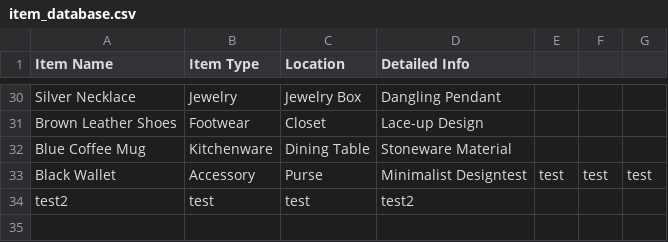
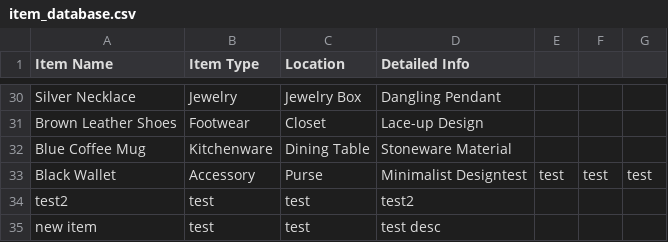
Before and after one commit to Nightwind416/Personal-Organizer-App, a CSV file: item_database.csv, drawn as a sheet; only a part is shown, gaps mark what is left out.

Commit message:
Got list page working, started on recycle page

```diff
--- a/item_database.csv
+++ b/item_database.csv
@@ -34 +34,2 @@ Black Wallet,Accessory,Purse,Minimalist Designtest,test,test,test
 test2,test,test,test2
+new item,test,test,test desc
```
Also changed, not shown: 3 other files.
